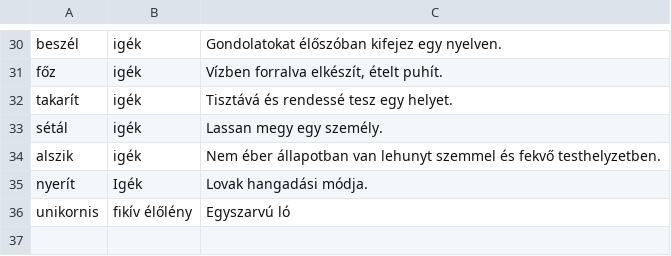
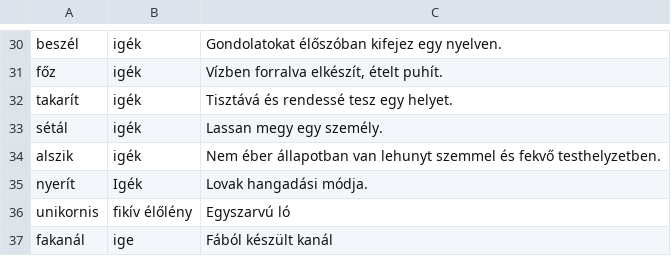
Before and after one commit to pechrik/Akasztofa, a CSV file: words.csv, drawn as a sheet; only a part is shown, gaps mark what is left out; the diff names each change by its address in the sheet, - before the commit and + after, or states it on an @@ line.

```diff
--- a/words.csv
+++ b/words.csv
+row 37: fakanál | ige | Fából készült kanál
```
Also changed, not shown: 3 other files.
